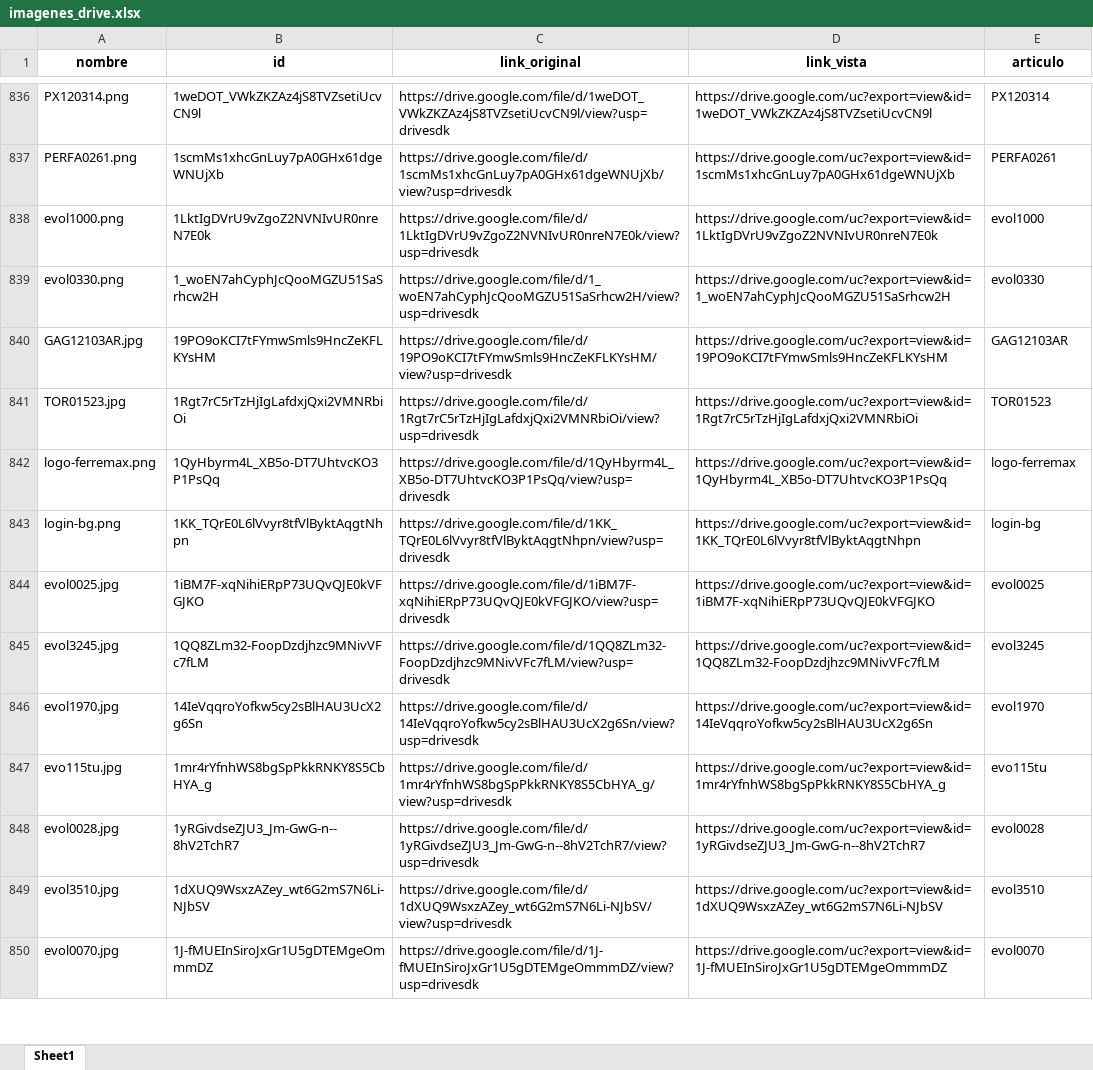
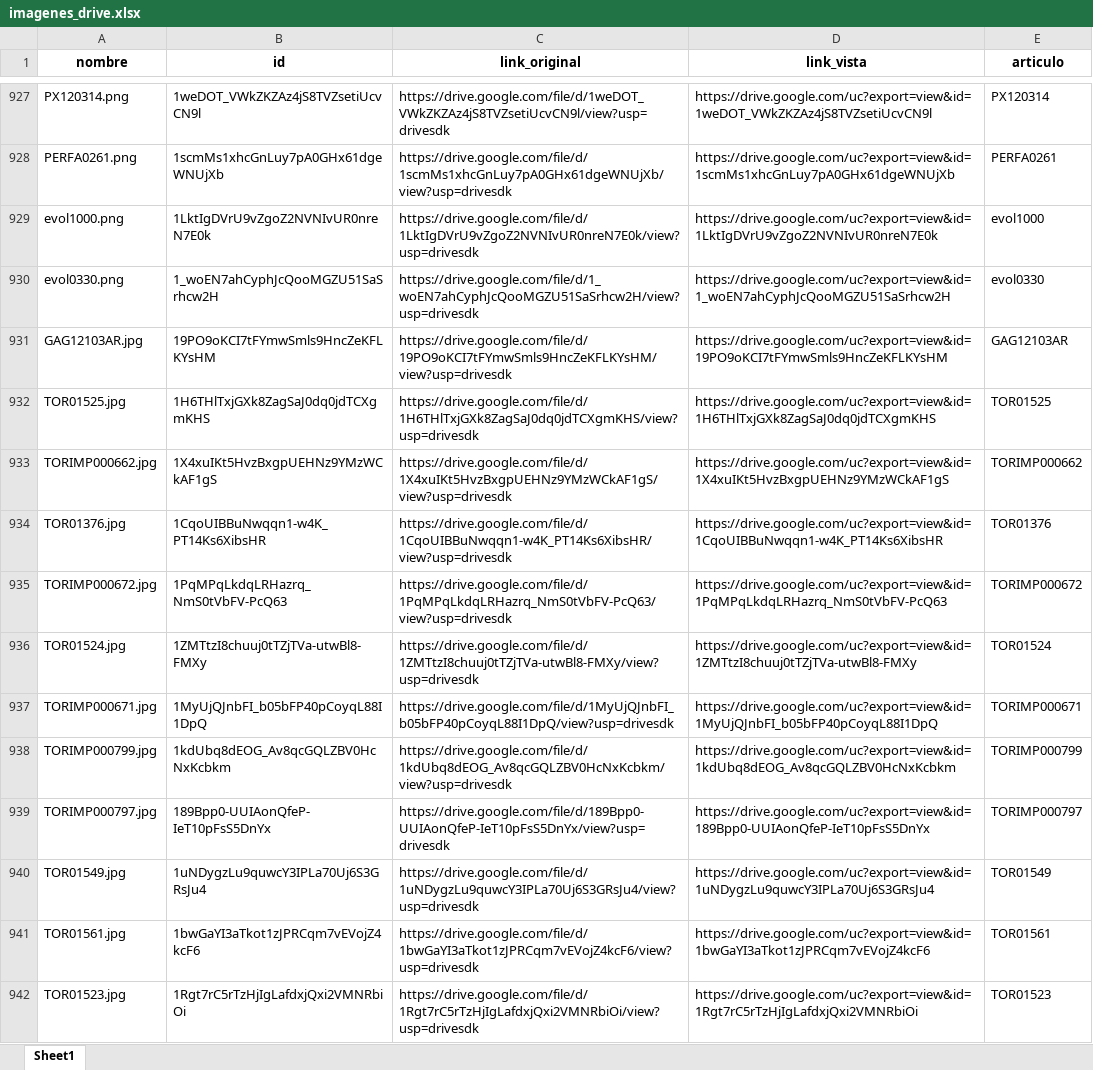
Before and after one commit to ferremax-cat/pinterest-f, an Excel workbook: imagenes_drive.xlsx, sheet Sheet1, drawn as a sheet; only a part is shown, gaps mark what is left out; the shorter side is filled out with more unchanged rows; values as stored, in another font and other column widths than the file's, no borders; the diff covers the shown part only; the diff names each change by its address in the sheet, - before the commit and + after, or states it on an @@ line.

```diff
--- a/imagenes_drive.xlsx (sheet Sheet1)
+++ b/imagenes_drive.xlsx (sheet Sheet1)
+row 932: TOR01525.jpg | 1H6THlTxjGXk8ZagSaJ0dq0jdTCXgmKHS | https://drive.google.com/file/d/1H6THlTxjGXk8ZagSaJ0dq0jdTCXgmKHS/view?usp=drivesdk | https://drive.google.com/uc?export=view&id=1H6THlTxjGXk8ZagSaJ0dq0jdTCXgmKHS | TOR01525
+row 933: TORIMP000662.jpg | 1X4xuIKt5HvzBxgpUEHNz9YMzWCkAF1gS | https://drive.google.com/file/d/1X4xuIKt5HvzBxgpUEHNz9YMzWCkAF1gS/view?usp=drivesdk | https://drive.google.com/uc?export=view&id=1X4xuIKt5HvzBxgpUEHNz9YMzWCkAF1gS | TORIMP000662
+row 934: TOR01376.jpg | 1CqoUIBBuNwqqn1-w4K_PT14Ks6XibsHR | https://drive.google.com/file/d/1CqoUIBBuNwqqn1-w4K_PT14Ks6XibsHR/view?usp=drivesdk | https://drive.google.com/uc?export=view&id=1CqoUIBBuNwqqn1-w4K_PT14Ks6XibsHR | TOR01376
+row 935: TORIMP000672.jpg | 1PqMPqLkdqLRHazrq_NmS0tVbFV-PcQ63 | https://drive.google.com/file/d/1PqMPqLkdqLRHazrq_NmS0tVbFV-PcQ63/view?usp=drivesdk | https://drive.google.com/uc?export=view&id=1PqMPqLkdqLRHazrq_NmS0tVbFV-PcQ63 | TORIMP000672
+row 936: TOR01524.jpg | 1ZMTtzI8chuuj0tTZjTVa-utwBl8-FMXy | https://drive.google.com/file/d/1ZMTtzI8chuuj0tTZjTVa-utwBl8-FMXy/view?usp=drivesdk | https://drive.google.com/uc?export=view&id=1ZMTtzI8chuuj0tTZjTVa-utwBl8-FMXy | TOR01524
+row 937: TORIMP000671.jpg | 1MyUjQJnbFI_b05bFP40pCoyqL88I1DpQ | https://drive.google.com/file/d/1MyUjQJnbFI_b05bFP40pCoyqL88I1DpQ/view?usp=drivesdk | https://drive.google.com/uc?export=view&id=1MyUjQJnbFI_b05bFP40pCoyqL88I1DpQ | TORIMP000671
+row 938: TORIMP000799.jpg | 1kdUbq8dEOG_Av8qcGQLZBV0HcNxKcbkm | https://drive.google.com/file/d/1kdUbq8dEOG_Av8qcGQLZBV0HcNxKcbkm/view?usp=drivesdk | https://drive.google.com/uc?export=view&id=1kdUbq8dEOG_Av8qcGQLZBV0HcNxKcbkm | TORIMP000799
+row 939: TORIMP000797.jpg | 189Bpp0-UUIAonQfeP-IeT10pFsS5DnYx | https://drive.google.com/file/d/189Bpp0-UUIAonQfeP-IeT10pFsS5DnYx/view?usp=drivesdk | https://drive.google.com/uc?export=view&id=189Bpp0-UUIAonQfeP-IeT10pFsS5DnYx | TORIMP000797
+row 940: TOR01549.jpg | 1uNDygzLu9quwcY3IPLa70Uj6S3GRsJu4 | https://drive.google.com/file/d/1uNDygzLu9quwcY3IPLa70Uj6S3GRsJu4/view?usp=drivesdk | https://drive.google.com/uc?export=view&id=1uNDygzLu9quwcY3IPLa70Uj6S3GRsJu4 | TOR01549
+row 941: TOR01561.jpg | 1bwGaYI3aTkot1zJPRCqm7vEVojZ4kcF6 | https://drive.google.com/file/d/1bwGaYI3aTkot1zJPRCqm7vEVojZ4kcF6/view?usp=drivesdk | https://drive.google.com/uc?export=view&id=1bwGaYI3aTkot1zJPRCqm7vEVojZ4kcF6 | TOR01561
```
Also changed, not shown: 112 added rows elsewhere in this sheet, excel/PRODUCTOS.xlsx, 9 other files.
